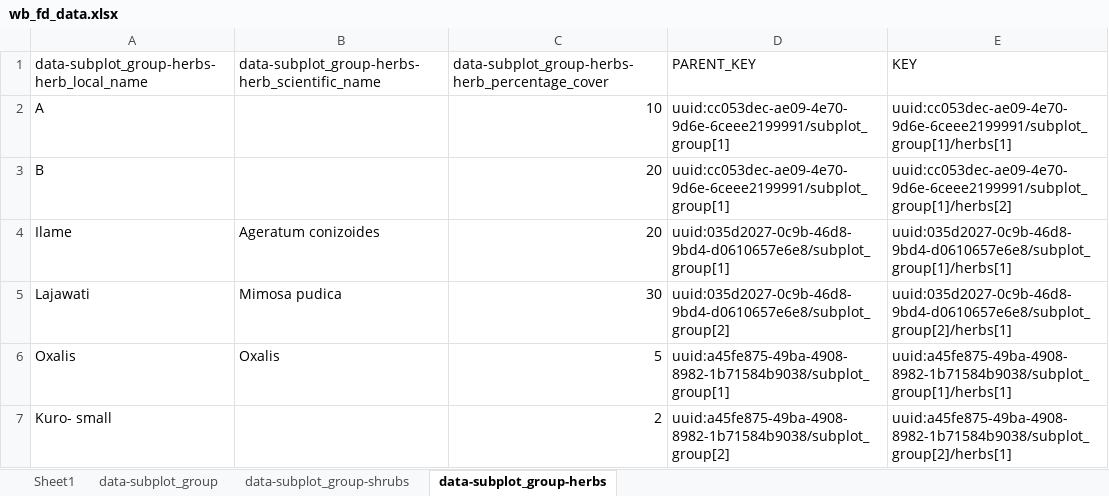
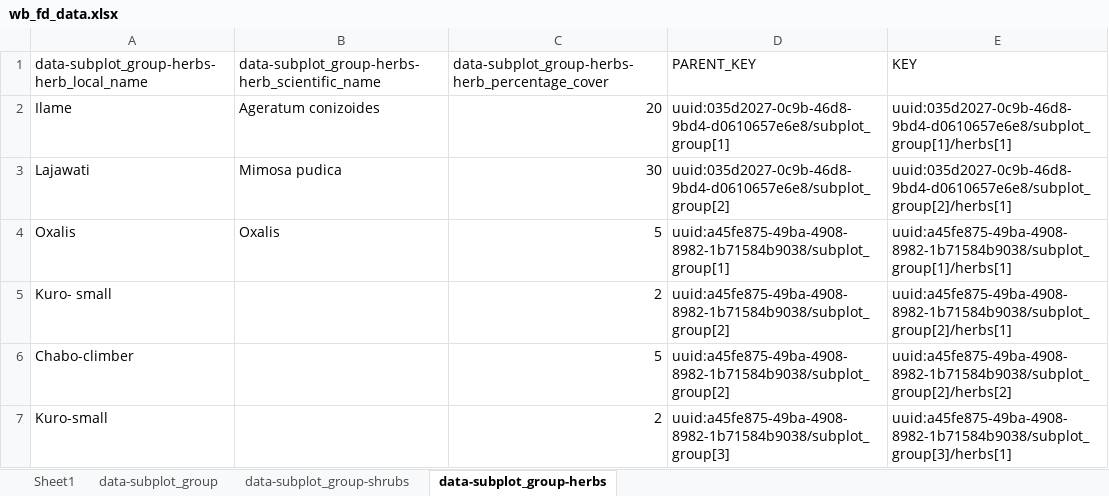
Before and after one commit to atree-rohit/wb_fd_invasives, an Excel workbook: src/assets/wb_fd_data.xlsx, sheet data-subplot_group-herbs, drawn as a sheet; only a part is shown; the shorter side is filled out with more unchanged rows; values as stored, in another font and other column widths than the file's, no borders; charts and pictures not drawn; the diff names each change by its address in the sheet, - before the commit and + after, or states it on an @@ line.

```diff
--- a/src/assets/wb_fd_data.xlsx (sheet data-subplot_group-herbs)
+++ b/src/assets/wb_fd_data.xlsx (sheet data-subplot_group-herbs)
-row 2: A |  | 10 | uuid:cc053dec-ae09-4e70-9d6e-6ceee2199991/subplot_group[1] | uuid:cc053dec-ae09-4e70-9d6e-6ceee2199991/subplot_group[1]/herbs[1]
-row 3: B |  | 20 | uuid:cc053dec-ae09-4e70-9d6e-6ceee2199991/subplot_group[1] | uuid:cc053dec-ae09-4e70-9d6e-6ceee2199991/subplot_group[1]/herbs[2]
```
Also changed, not shown: sheet Sheet1, sheet data-subplot_group, sheet data-subplot_group-shrubs, charts or pictures, 4 other files.
